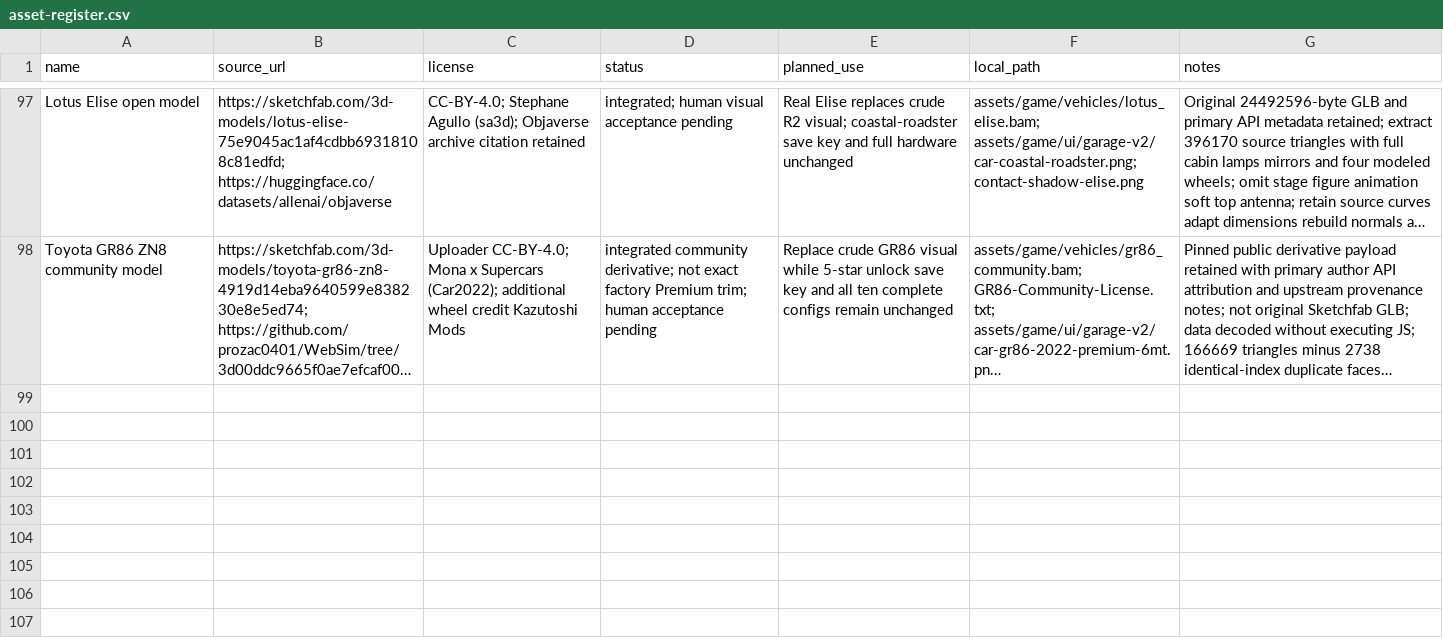
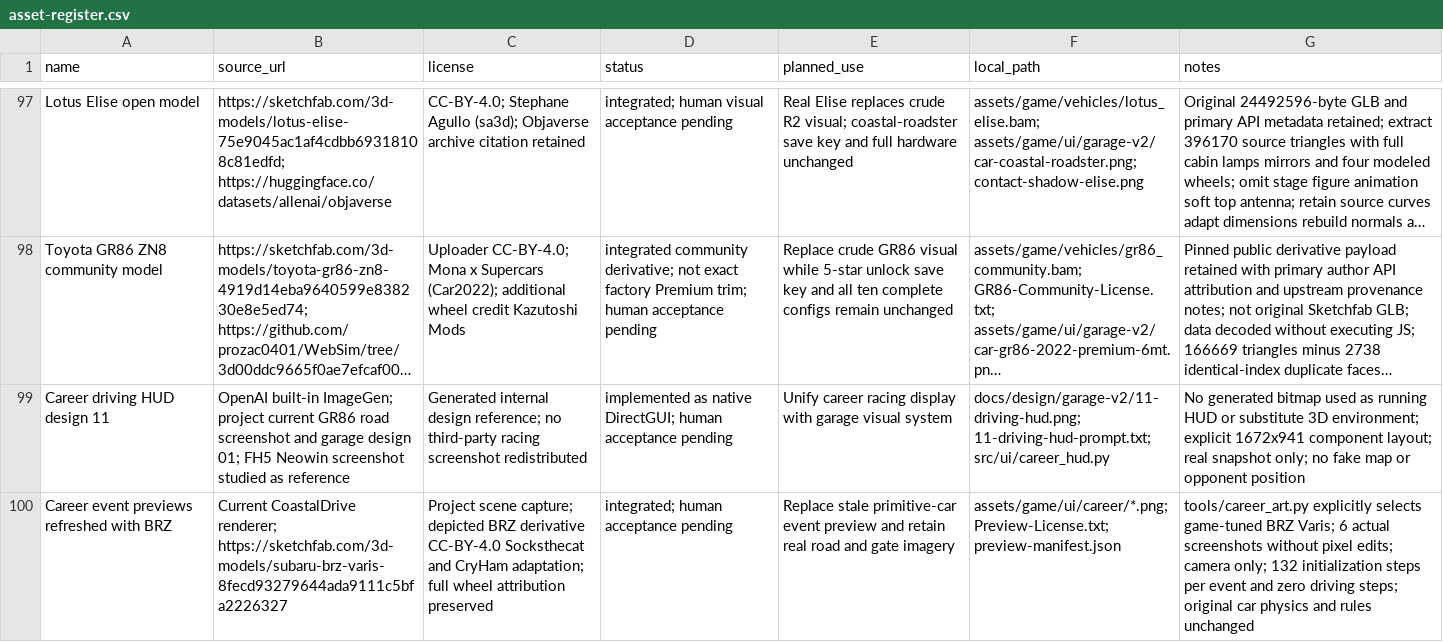
Before and after one commit to wy520ccj/CoastalDrive, a CSV file: docs/asset-register.csv, drawn as a sheet; only a part is shown, gaps mark what is left out; long unchanged cells end in …; the diff names each change by its address in the sheet, - before the commit and + after, or states it on an @@ line.

Commit message:
feat: unify career driving HUD and refresh event previews

```diff
--- a/docs/asset-register.csv
+++ b/docs/asset-register.csv
+row 99: Career driving HUD design 11 | OpenAI built-in ImageGen; project current GR86 road screenshot and garage design 01; FH5 Neowin screenshot studied as reference | Generated internal design reference; no third-party racing screenshot redistributed | implemented as native DirectGUI; human acceptance pending | Unify career racing display with garage visual system | docs/design/garage-v2/11-driving-hud.png; 11-driving-hud-prompt.txt; src/ui/career_hud.py | No generated bitmap used as running HUD or substitute 3D environment; explicit 1672x941 component layout; real snapshot only; no fake map or opponent position
+row 100: Career event previews refreshed with BRZ | Current CoastalDrive renderer; https://sketchfab.com/3d-models/subaru-brz-varis-8fecd93279644ada9111c5bfa2226327 | Project scene capture; depicted BRZ derivative CC-BY-4.0 Socksthecat and CryHam adaptation; full wheel attribution preserved | integrated; human acceptance pending | Replace stale primitive-car event preview and retain real road and gate imagery | assets/game/ui/career/*.png; Preview-License.txt; preview-manifest.json | tools/career_art.py explicitly selects game-tuned BRZ Varis; 6 actual screenshots without pixel edits; camera only; 132 initialization steps per event and zero driving steps; original car physics and rules unchanged
```
Also changed, not shown: 57 other files.
